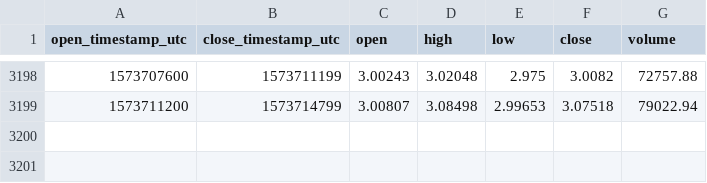
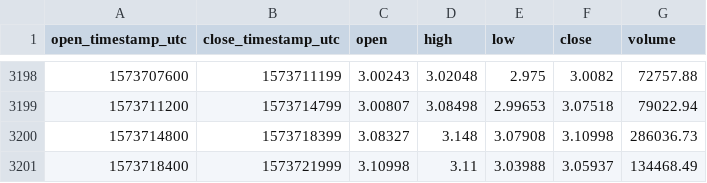
Before and after one commit to cryptobigbro/coinbasepro-LINK-USD, a CSV file: coinbasepro-LINK-USD-1h.csv, drawn as a sheet; only a part is shown, gaps mark what is left out.

Commit message:
Update OHLCV data.

```diff
--- a/coinbasepro-LINK-USD-1h.csv
+++ b/coinbasepro-LINK-USD-1h.csv
@@ -3199 +3199,3 @@ open_timestamp_utc,close_timestamp_utc,open,high,low,close,volume
 1573711200,1573714799,3.00807,3.08498,2.99653,3.07518,79022.94
+1573714800,1573718399,3.08327,3.148,3.07908,3.10998,286036.73
+1573718400,1573721999,3.10998,3.11,3.03988,3.05937,134468.49
```
